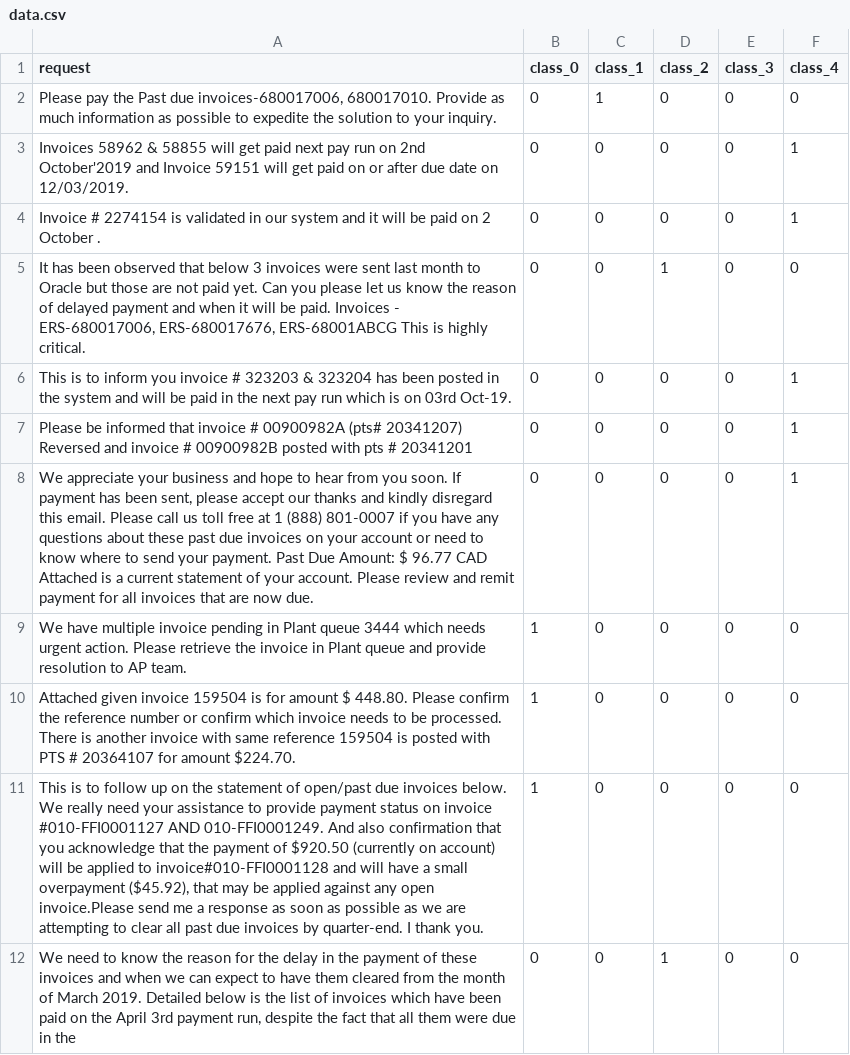
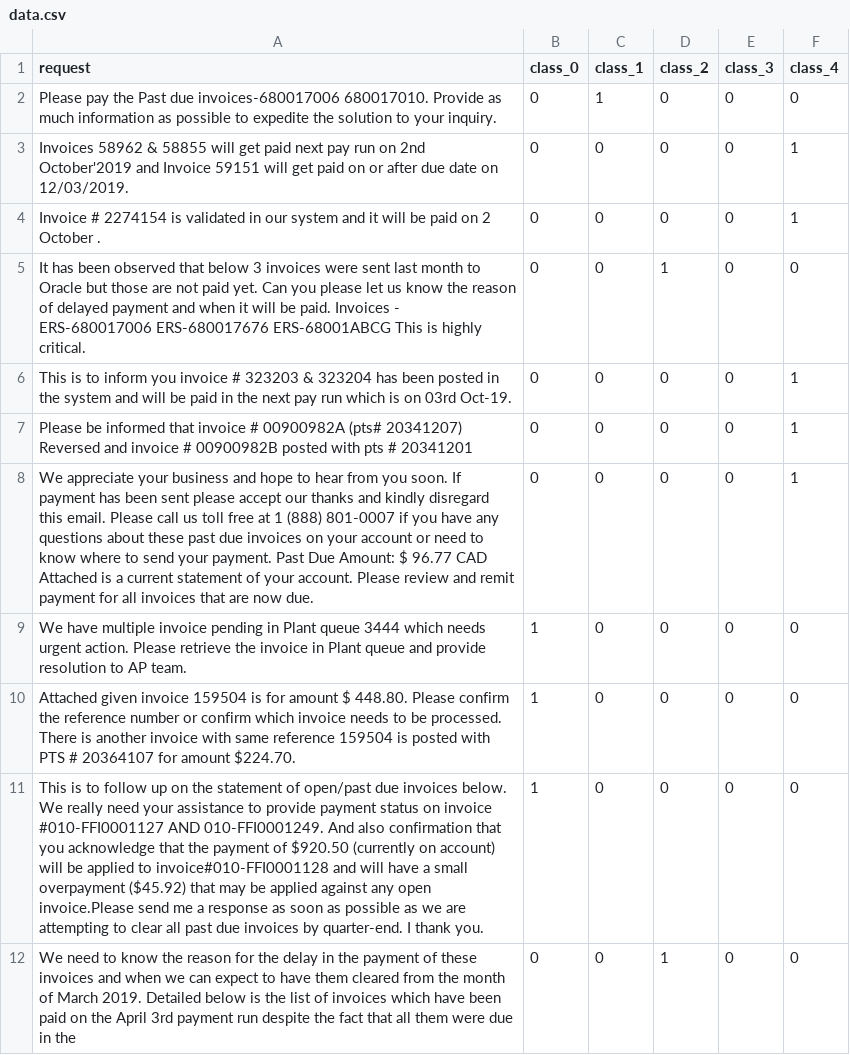
Before and after one commit to amarflybot/intent_classifier, a CSV file: data.csv, drawn as a sheet; the diff names each change by its address in the sheet, - before the commit and + after, or states it on an @@ line.

Commit message:
first commit

```diff
--- a/data.csv
+++ b/data.csv
-A2 (request): …Past due invoices-680017006, 680017010. Provide…
+A2 (request): …Past due invoices-680017006 680017010. Provide…
-A5 (request): …Invoices - ERS-680017006, ERS-680017676, ERS-68001ABCG This…
+A5 (request): …Invoices - ERS-680017006 ERS-680017676 ERS-68001ABCG This…
-A8 (request): …has been sent, please accept…
+A8 (request): …has been sent please accept…
-A11 (request): …small overpayment ($45.92), that may…
+A11 (request): …small overpayment ($45.92) that may…
-A12 (request): …3rd payment run, despite the…
+A12 (request): …3rd payment run despite the…
```
